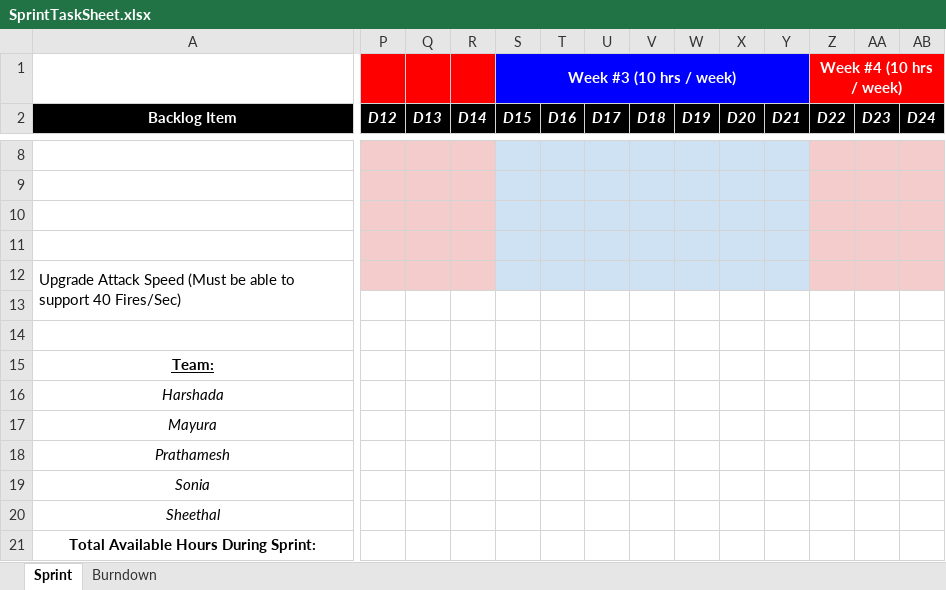
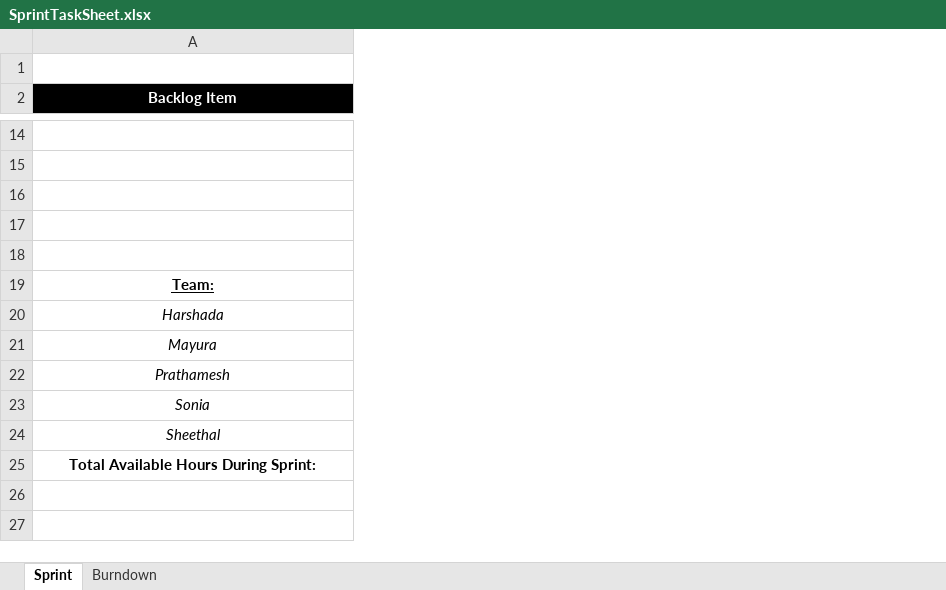
Before and after one commit to nguyensjsu/fa19-202-firebirds, an Excel workbook: SprintTaskSheet.xlsx, sheet Sprint, drawn as a sheet; only a part is shown, gaps mark what is left out; values as stored, in another font and other column widths than the file's, no borders; removed rows and columns are numbered as before the commit, all else as after; rows hold the shown columns only; the diff covers the shown part only; the diff names each change by its address in the sheet, - before the commit and + after, or states it on an @@ line.

Commit message:
Add files via upload

```diff
--- a/SprintTaskSheet.xlsx (sheet Sprint)
+++ b/SprintTaskSheet.xlsx (sheet Sprint)
-column P (D12), empty
-column Q (D13), empty
-column R (D14), empty
-column S (D15), row 1: Week #3 (10 hrs / week)
-column T (D16), empty
-column U (D17), empty
-column V (D18), empty
-column W (D19), empty
-column X (D20), empty
-column Y (D21), empty
-column Z (D22), row 1: Week #4 (10 hrs / week)
-column AA (D23), empty
-column AB (D24), empty
+row 16: (empty)
-row 11: (empty)
-row 12: Upgrade Attack Speed (Must be able to support 40 Fires/Sec)
-row 18: (empty)
+row 18: (empty)
-row 19: (empty)
+row 19: Team:
-row 15: Team:
```
Also changed, not shown: 10 added rows, 4 removed rows, 4 removed columns, 14 edited cells and cell formats elsewhere in this sheet, charts or pictures.
